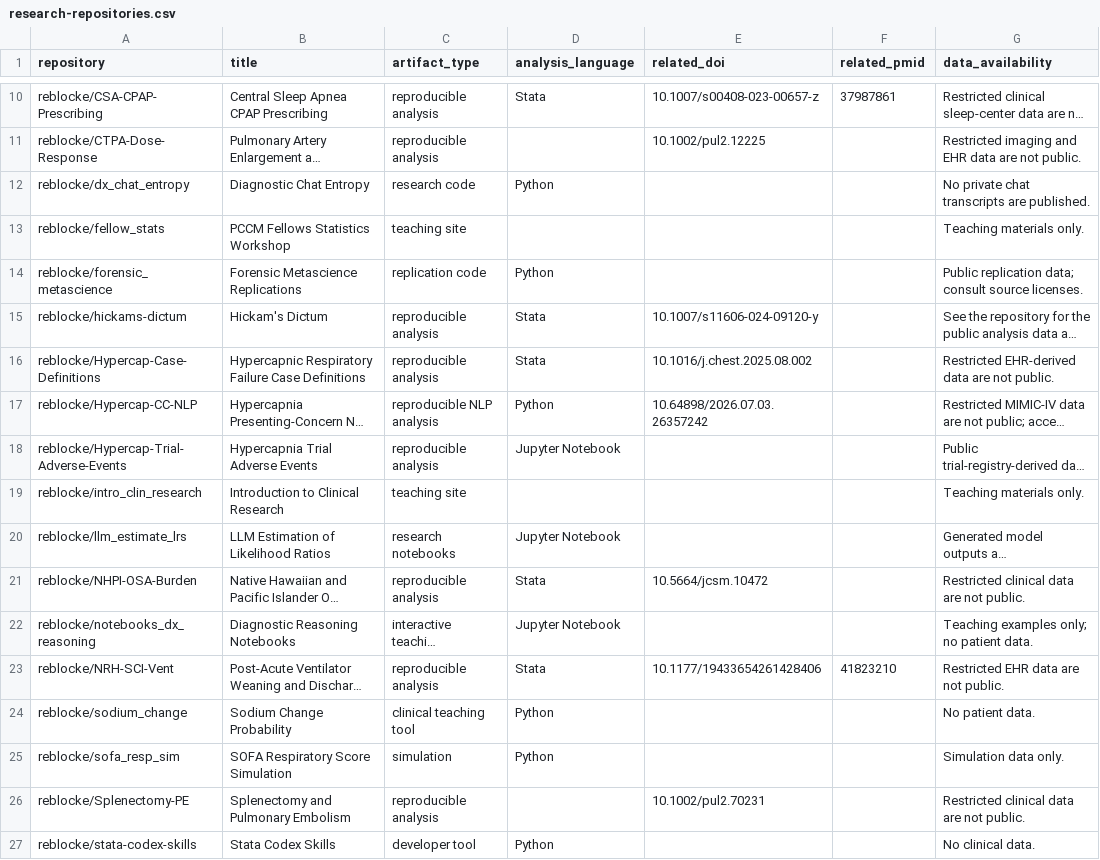
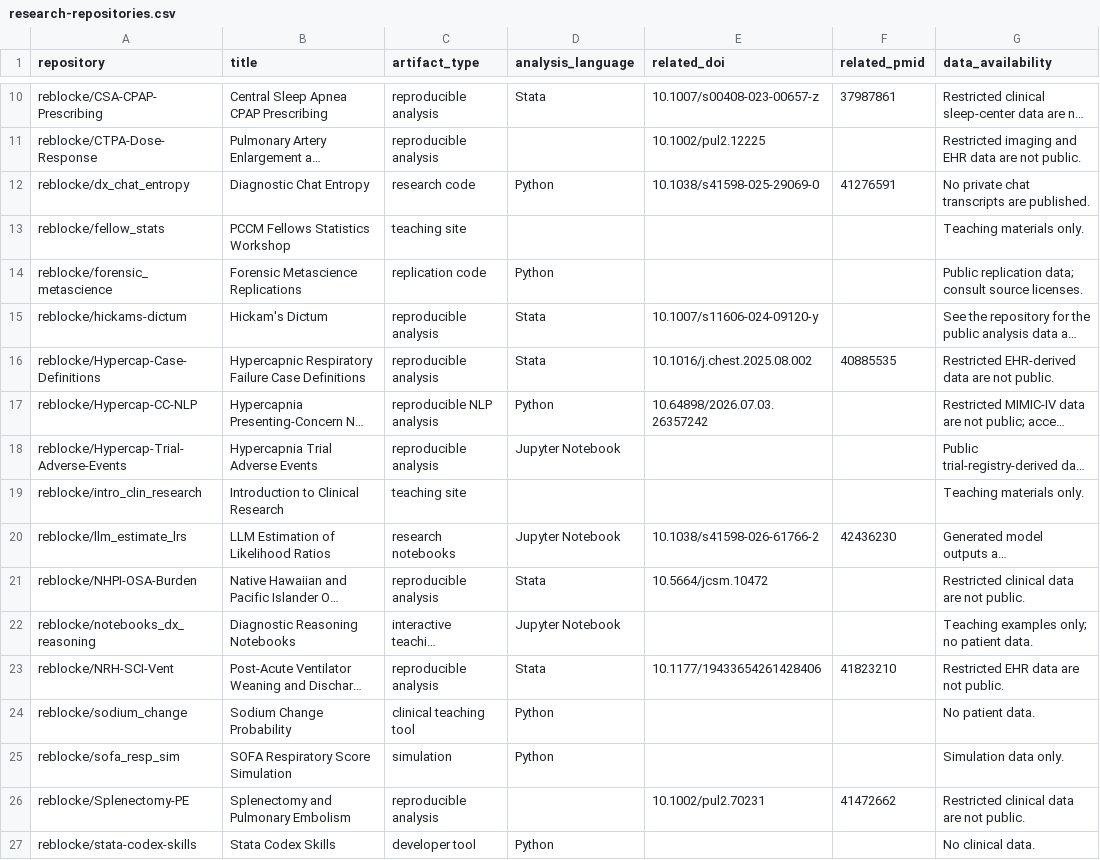
Before and after one commit to reblocke/reblocke.github.io, a CSV file: research-repositories.csv, drawn as a sheet; only a part is shown, gaps mark what is left out; long unchanged cells end in …; the diff names each change by its address in the sheet, - before the commit and + after, or states it on an @@ line.

Commit message:
Sync public CV with revised publication record (#18)

```diff
--- a/research-repositories.csv
+++ b/research-repositories.csv
-E12 (related_doi): (empty)
+E12 (related_doi): 10.1038/s41598-025-29069-0
-F12 (related_pmid): (empty)
+F12 (related_pmid): 41276591
-F16 (related_pmid): (empty)
+F16 (related_pmid): 40885535
-E20 (related_doi): (empty)
+E20 (related_doi): 10.1038/s41598-026-61766-2
-F20 (related_pmid): (empty)
+F20 (related_pmid): 42436230
-F26 (related_pmid): (empty)
+F26 (related_pmid): 41472662
```
Also changed, not shown: 7 other files.
